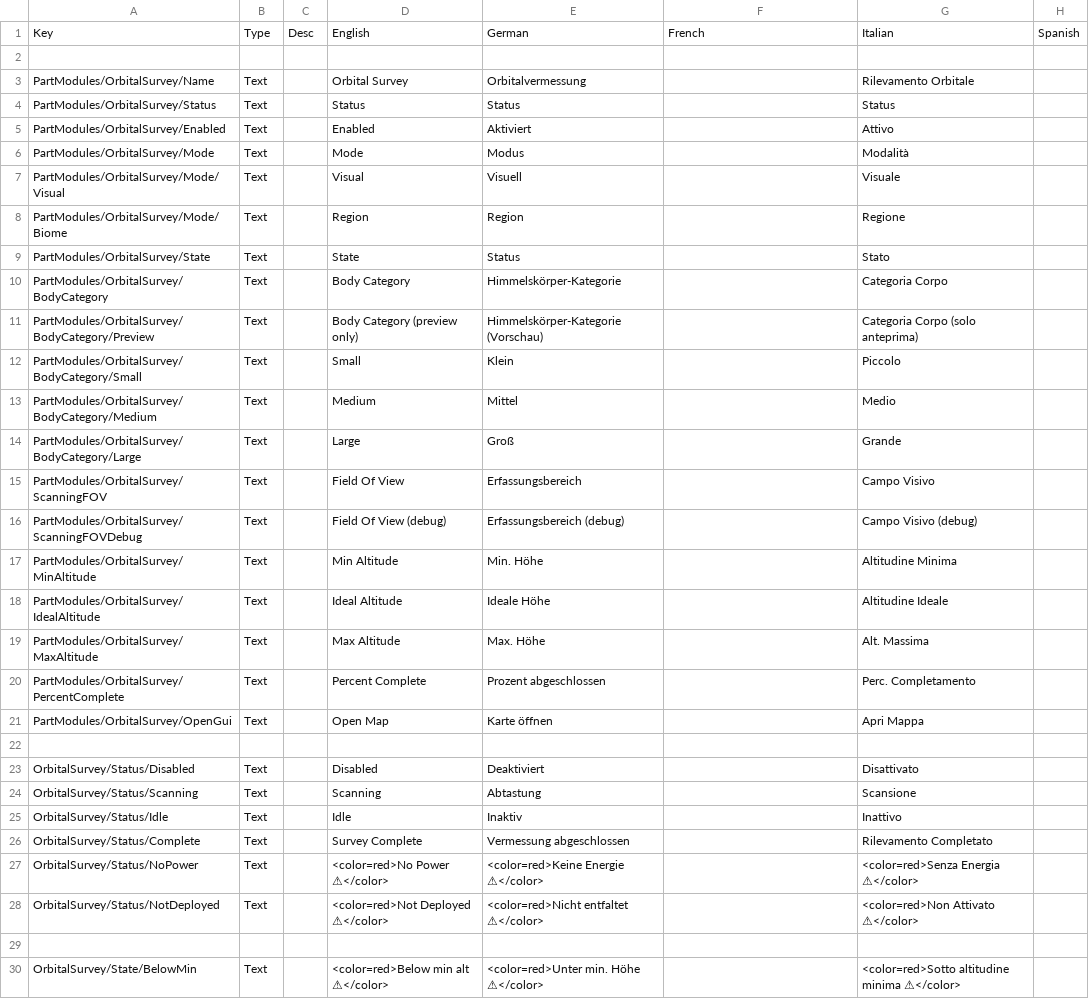
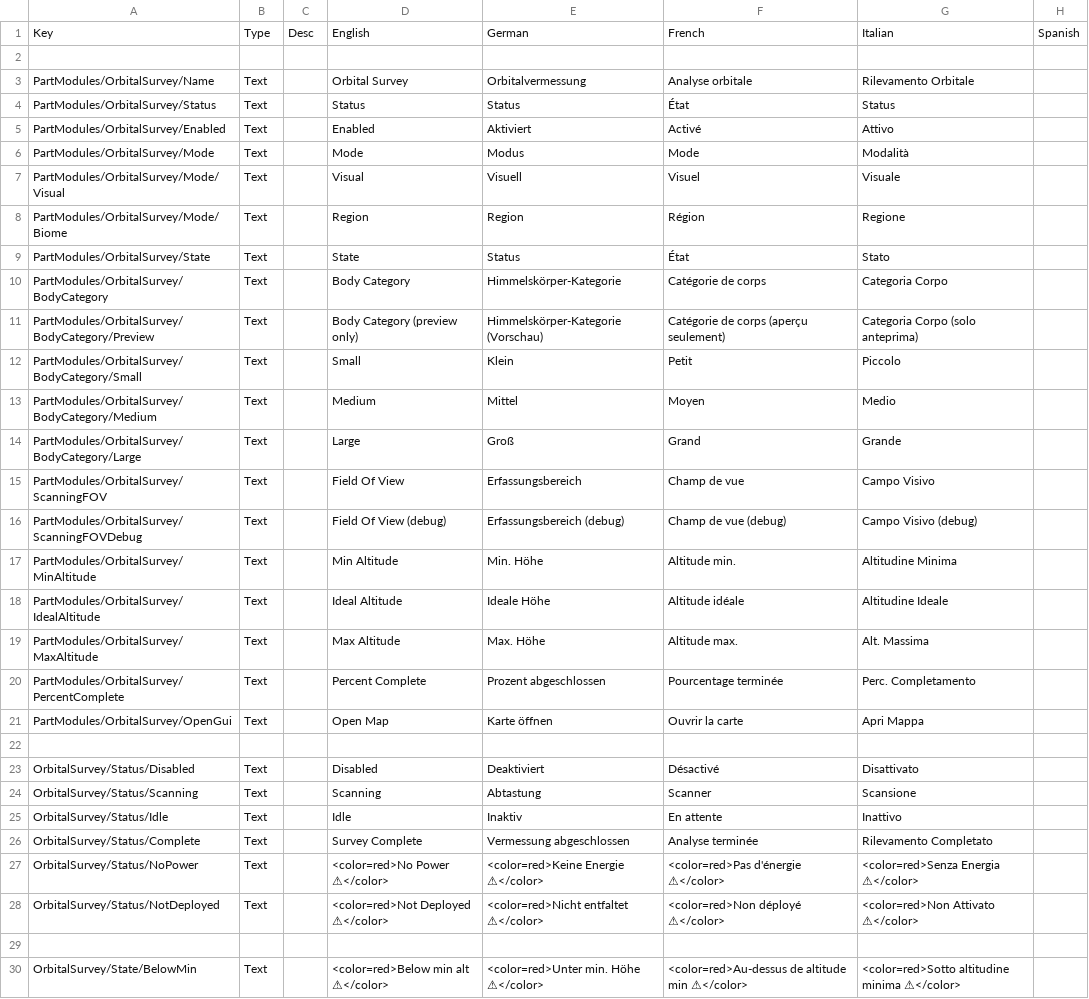
Before and after one commit to Falki-git/OrbitalSurvey, a CSV file: plugin_template/localizations/orbital_survey_localization.csv, drawn as a sheet; only a part is shown; the diff covers the shown part only; the diff names each change by its address in the sheet, - before the commit and + after, or states it on an @@ line.

Commit message:
Added French translation

```diff
--- a/plugin_template/localizations/orbital_survey_localization.csv
+++ b/plugin_template/localizations/orbital_survey_localization.csv
-F3: (empty)
+F3: Analyse orbitale
-F4: (empty)
+F4: État
-F5: (empty)
+F5: Activé
-F6: (empty)
+F6: Mode
-F7: (empty)
+F7: Visuel
-F8: (empty)
+F8: Région
-F9: (empty)
+F9: État
-F10: (empty)
+F10: Catégorie de corps
-F11: (empty)
+F11: Catégorie de corps (aperçu seulement)
-F12: (empty)
+F12: Petit
-F13: (empty)
+F13: Moyen
-F14: (empty)
+F14: Grand
-F15: (empty)
+F15: Champ de vue
-F16: (empty)
+F16: Champ de vue (debug)
-F17: (empty)
+F17: Altitude min.
-F18: (empty)
+F18: Altitude idéale
-F19: (empty)
+F19: Altitude max.
-F20: (empty)
+F20: Pourcentage terminée
-F21: (empty)
+F21: Ouvrir la carte
-F23: (empty)
+F23: Désactivé
-F24: (empty)
+F24: Scanner
-F25: (empty)
+F25: En attente
-F26: (empty)
+F26: Analyse terminée
-F27: (empty)
+F27: <color=red>Pas d'énergie ⚠</color>
-F28: (empty)
+F28: <color=red>Non déployé ⚠</color>
-F30: (empty)
+F30: <color=red>Au-dessus de altitude min ⚠</color>
```
Also changed, not shown: 49 edited cells elsewhere in this file.
